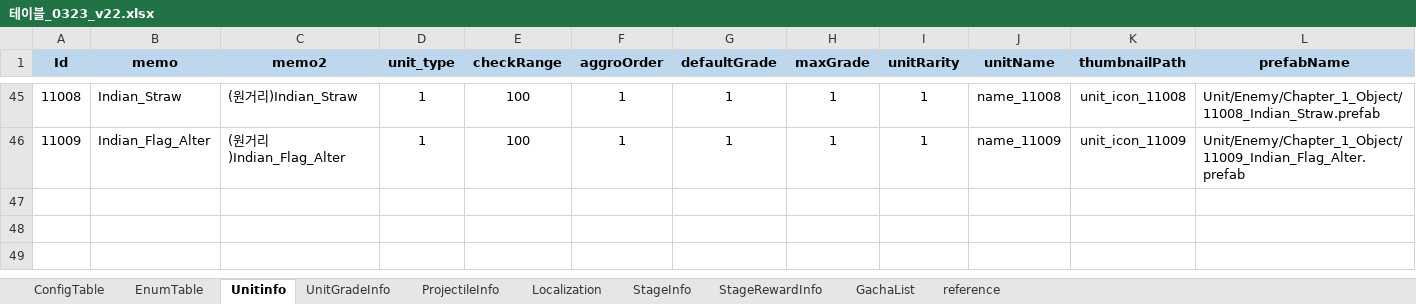
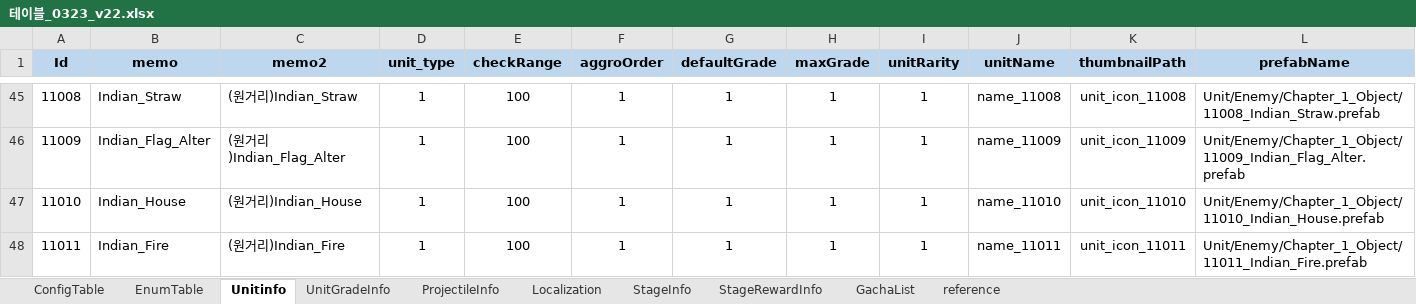
Before and after one commit to david0305mc/TowerDefense, an Excel workbook: ExcelToCSV/SrcFolder/테이블_0323_v22.xlsx, sheet Unitinfo, drawn as a sheet; only a part is shown, gaps mark what is left out; values as stored, in another font and other column widths than the file's, no borders; rows hold the shown columns only; the diff names each change by its address in the sheet, - before the commit and + after, or states it on an @@ line.

```diff
--- a/ExcelToCSV/SrcFolder/테이블_0323_v22.xlsx (sheet Unitinfo)
+++ b/ExcelToCSV/SrcFolder/테이블_0323_v22.xlsx (sheet Unitinfo)
+row 47: 11010 | Indian_House | (원거리)Indian_House | 1 | 100 | 1 | 1 | 1 | 1 | name_11010 | unit_icon_11010 | Unit/Enemy/Chapter_1_Object/11010_Indian_House.prefab
+row 48: 11011 | Indian_Fire | (원거리)Indian_Fire | 1 | 100 | 1 | 1 | 1 | 1 | name_11011 | unit_icon_11011 | Unit/Enemy/Chapter_1_Object/11011_Indian_Fire.prefab
```
Also changed, not shown: sheet UnitGradeInfo, 2 other files.
